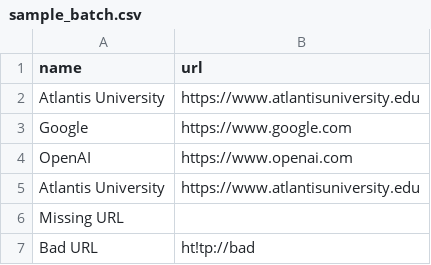
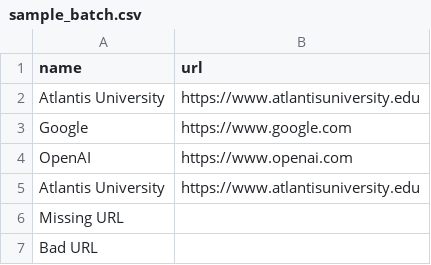
Before and after one commit to matdeimon44-cmyk/cit105-week2, a CSV file: sample_batch.csv, drawn as a sheet.

Commit message:
Fix Bad URL entry in sample_batch.csv
Removed the invalid URL format for 'Bad URL'.

```diff
--- a/sample_batch.csv
+++ b/sample_batch.csv
@@ -6,2 +6,2 @@ Atlantis University,https://www.atlantisuniversity.edu
 Missing URL,
-Bad URL,ht!tp://bad
+Bad URL,
```
